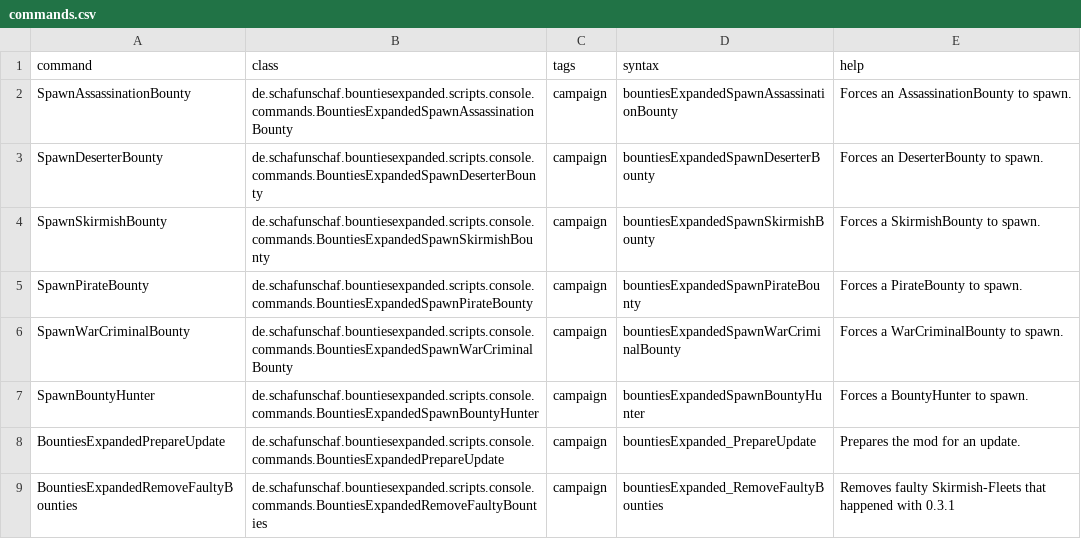
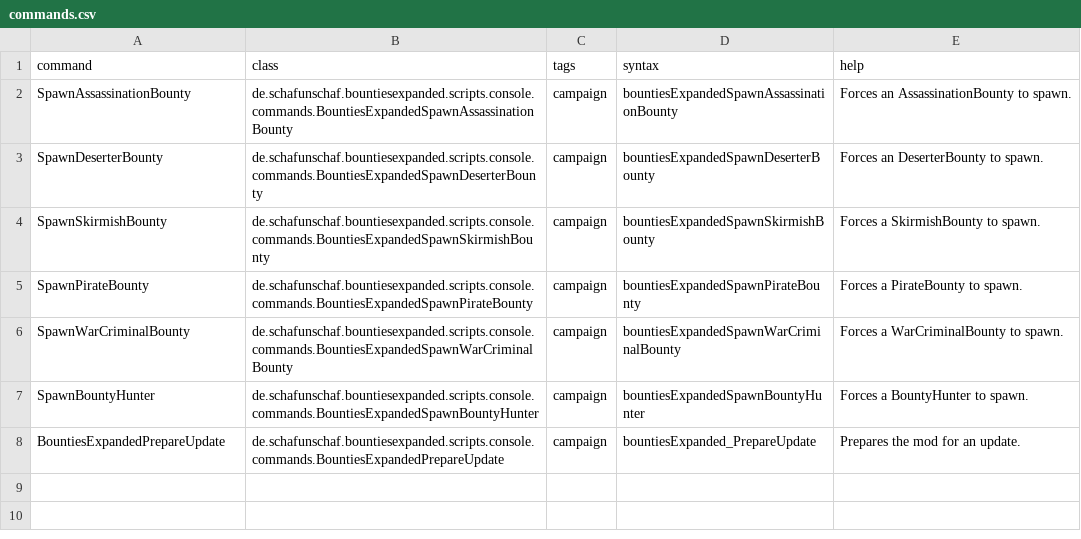
Before and after one commit to frakern/BountiesExpanded, a CSV file: data/console/commands.csv, drawn as a sheet; the diff names each change by its address in the sheet, - before the commit and + after, or states it on an @@ line.

Commit message:
Fix skirmish and war criminal fleet ai.

```diff
--- a/data/console/commands.csv
+++ b/data/console/commands.csv
-row 9: BountiesExpandedRemoveFaultyBounties | de.schafunschaf.bountiesexpanded.scripts.console.commands.BountiesExpandedRemoveFaultyBounties | campaign | bountiesExpanded_RemoveFaultyBounties | Removes faulty Skirmish-Fleets that happened with 0.3.1
```
Also changed, not shown: 4 other files.
